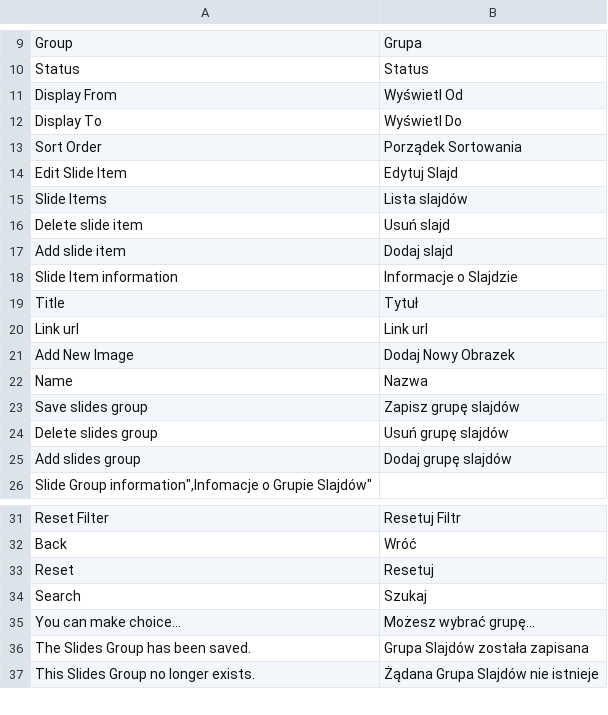
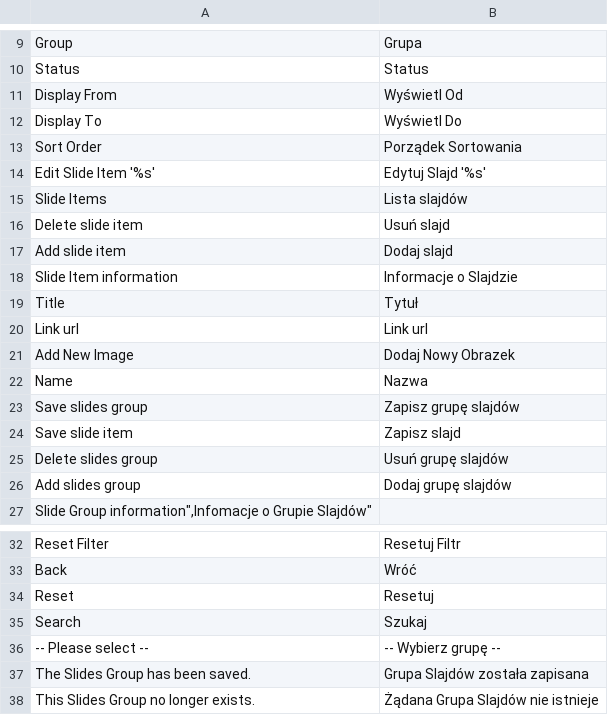
Before and after one commit to mkwiecin/trainning_mk, a CSV file: app/locale/pl_PL/Powerbody_Slider.csv, drawn as a sheet; only a part is shown, gaps mark what is left out; removed rows and columns are numbered as before the commit, all else as after; the diff names each change by its address in the sheet, - before the commit and + after, or states it on an @@ line.

```diff
--- a/app/locale/pl_PL/Powerbody_Slider.csv
+++ b/app/locale/pl_PL/Powerbody_Slider.csv
-row 14: Edit Slide Item | Edytuj Slajd
+row 14: Edit Slide Item '%s' | Edytuj Slajd '%s'
+row 24: Save slide item | Zapisz slajd
-row 35: You can make choice... | Możesz wybrać grupę...
+row 36: -- Please select -- | -- Wybierz grupę --
```
Also changed, not shown: 16 other files.
